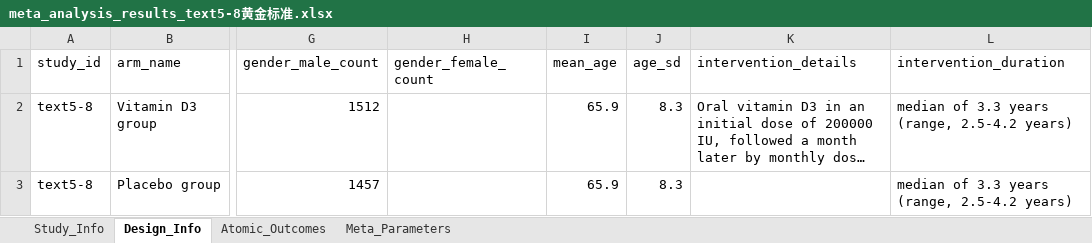
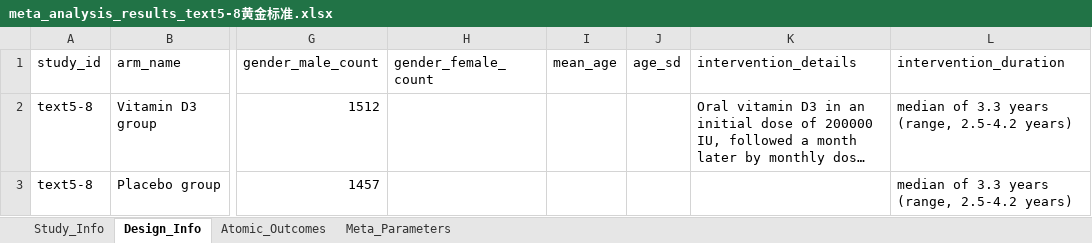
Before and after one commit to yijiajiajiajiajia/MAU-RCT-Extraction, an Excel workbook: Cardiovascular Meta-Dataset/Gold Standard/meta_analysis_results_text5-8黄金标准.xlsx, sheet Design_Info, drawn as a sheet; only a part is shown, gaps mark what is left out; long unchanged cells end in …; values as stored, in another font and other column widths than the file's, no borders; the diff names each change by its address in the sheet, - before the commit and + after, or states it on an @@ line.

```diff
--- a/Cardiovascular Meta-Dataset/Gold Standard/meta_analysis_results_text5-8黄金标准.xlsx (sheet Design_Info)
+++ b/Cardiovascular Meta-Dataset/Gold Standard/meta_analysis_results_text5-8黄金标准.xlsx (sheet Design_Info)
-I2:I3 (mean_age): 65.9
+I2:I3 (mean_age): (empty)
-J2:J3 (age_sd): 8.3
+J2:J3 (age_sd): (empty)
```
Also changed, not shown: Diabetes Meta-Dataset/Gold Standard/meta_analysis_results_text6-5黄金标准.xlsx, Diabetes Meta-Dataset/Gold Standard/meta_analysis_results_text6-6黄金标准.xlsx, 20 other files.
